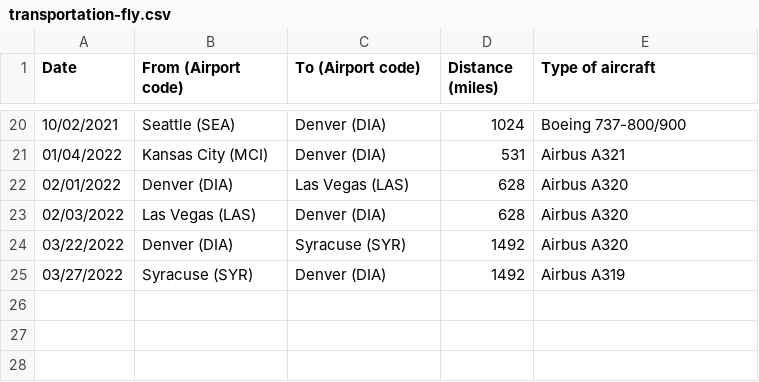
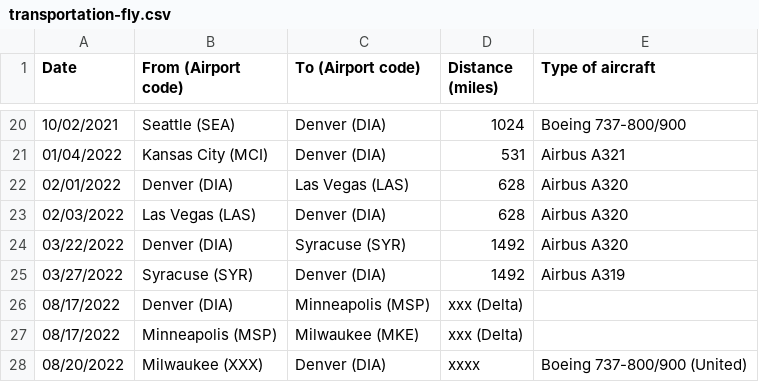
Before and after one commit to markoleszczak/markoleszczak.com, a CSV file: data/transportation-fly.csv, drawn as a sheet; only a part is shown, gaps mark what is left out; the diff names each change by its address in the sheet, - before the commit and + after, or states it on an @@ line.

Commit message:
Update transportation-fly.csv

```diff
--- a/data/transportation-fly.csv
+++ b/data/transportation-fly.csv
+row 26: 08/17/2022 | Denver (DIA) | Minneapolis (MSP) | xxx (Delta)
+row 27: 08/17/2022 | Minneapolis (MSP) | Milwaukee (MKE) | xxx (Delta)
+row 28: 08/20/2022 | Milwaukee (XXX) | Denver (DIA) | xxxx | Boeing 737-800/900 (United)
```
